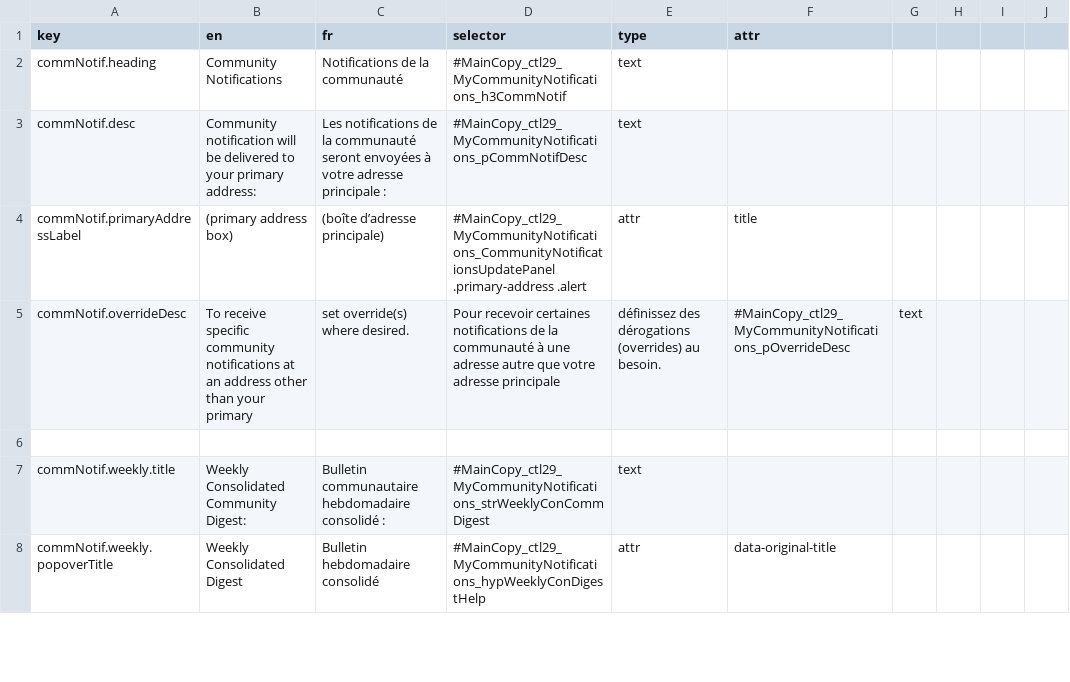
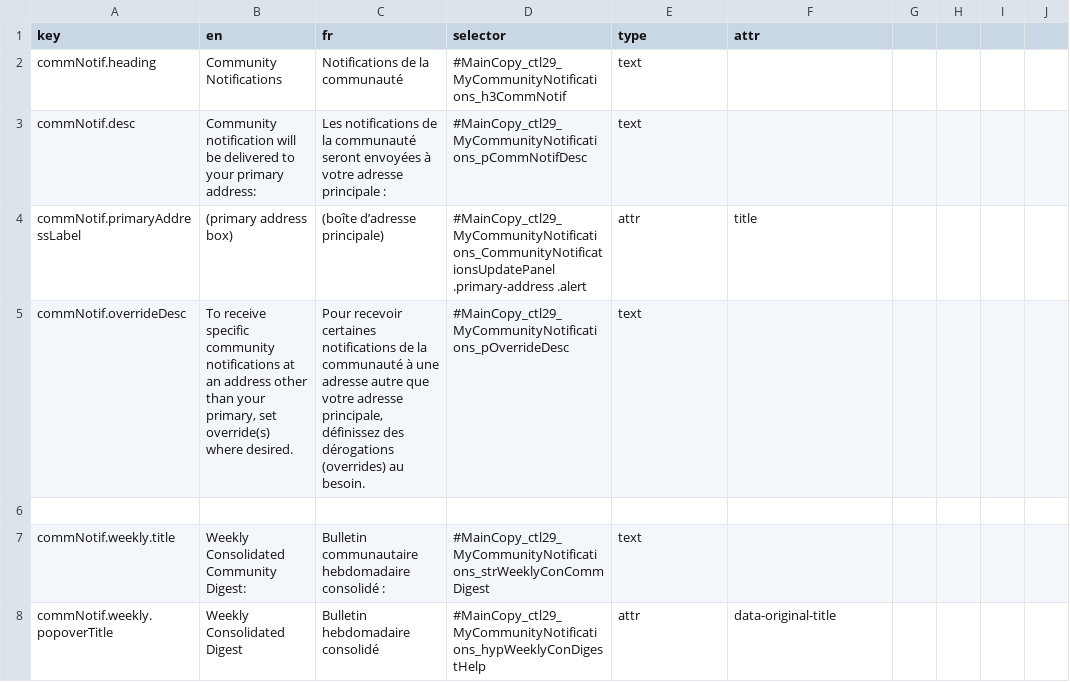
Before and after one commit to prospercanada/i18n-thrive, a CSV file: i18n-build/accountSettingsSubscriptions-translated.csv, drawn as a sheet; only a part is shown; the diff covers the shown part only; the diff names each change by its address in the sheet, - before the commit and + after, or states it on an @@ line.

```diff
--- a/i18n-build/accountSettingsSubscriptions-translated.csv
+++ b/i18n-build/accountSettingsSubscriptions-translated.csv
-B5 (en): …than your primary
+B5 (en): …than your primary, set override(s) where desired.
-C5 (fr): set override(s) where desired.
+C5 (fr): Pour recevoir certaines notifications de la communauté à une adresse autre que votre adresse principale, définissez des dérogations (overrides) au besoin.
-D5 (selector): Pour recevoir certaines notifications de la communauté à une adresse autre que votre adresse principale
+D5 (selector): #MainCopy_ctl29_MyCommunityNotifications_pOverrideDesc
-E5 (type): définissez des dérogations (overrides) au besoin.
+E5 (type): text
-F5 (attr): #MainCopy_ctl29_MyCommunityNotifications_pOverrideDesc
+F5 (attr): (empty)
-G5: text
+G5: (empty)
```
Also changed, not shown: 15 edited cells elsewhere in this file, 3 other files.
